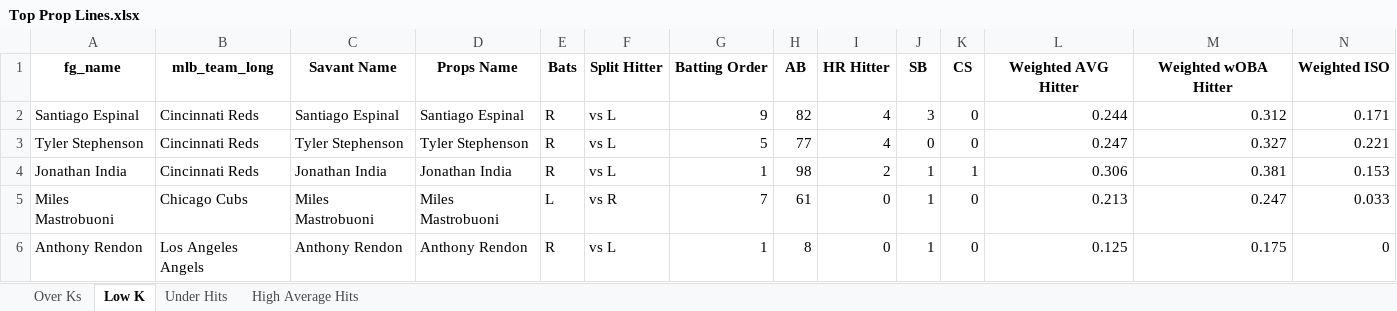
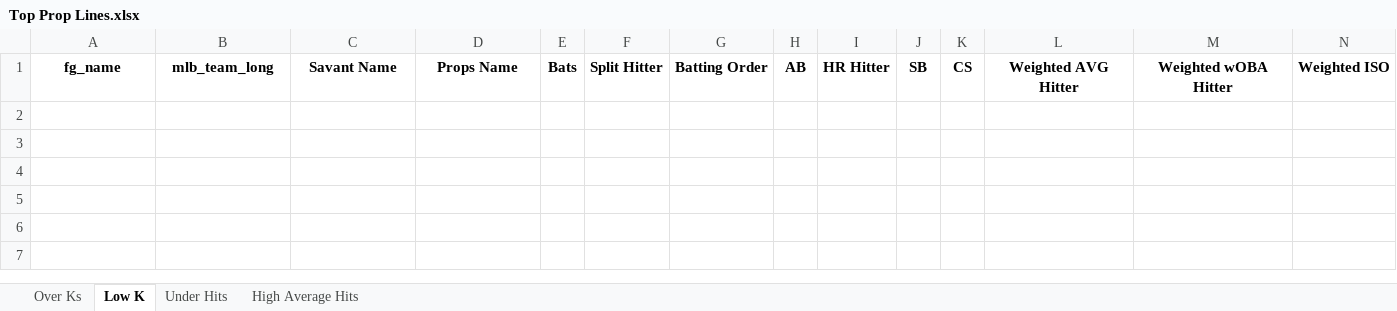
Before and after one commit to mtdewrocks/matchup, an Excel workbook: assets/Top Prop Lines.xlsx, sheet Low K, drawn as a sheet; only a part is shown; values as stored, in another font and other column widths than the file's, no borders; rows hold the shown columns only; the diff names each change by its address in the sheet, - before the commit and + after, or states it on an @@ line.

```diff
--- a/assets/Top Prop Lines.xlsx (sheet Low K)
+++ b/assets/Top Prop Lines.xlsx (sheet Low K)
-row 2: Santiago Espinal | Cincinnati Reds | Santiago Espinal | Santiago Espinal | R | vs L | 9 | 82 | 4 | 3 | 0 | 0.244 | 0.312 | 0.171
-row 3: Tyler Stephenson | Cincinnati Reds | Tyler Stephenson | Tyler Stephenson | R | vs L | 5 | 77 | 4 | 0 | 0 | 0.247 | 0.327 | 0.221
-row 4: Jonathan India | Cincinnati Reds | Jonathan India | Jonathan India | R | vs L | 1 | 98 | 2 | 1 | 1 | 0.306 | 0.381 | 0.153
-row 5: Miles Mastrobuoni | Chicago Cubs | Miles Mastrobuoni | Miles Mastrobuoni | L | vs R | 7 | 61 | 0 | 1 | 0 | 0.213 | 0.247 | 0.033
-row 6: Anthony Rendon | Los Angeles Angels | Anthony Rendon | Anthony Rendon | R | vs L | 1 | 8 | 0 | 1 | 0 | 0.125 | 0.175 | 0
```
Also changed, not shown: sheet Over Ks, sheet Under Hits, sheet High Average Hits, assets/Combined_Daily_Data.xlsx, assets/Pitcher_Stats.xlsx, 1 other file.
